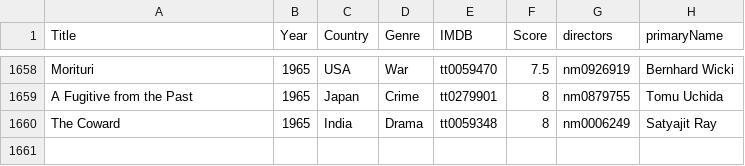
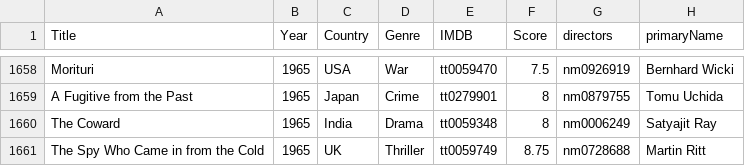
Before and after one commit to jpneto/movies, a CSV file: movies/best_movies_info.csv, drawn as a sheet; only a part is shown, gaps mark what is left out.

Commit message:
+movies

```diff
--- a/movies/best_movies_info.csv
+++ b/movies/best_movies_info.csv
@@ -1660 +1660,2 @@ A Fugitive from the Past;1965;Japan;Crime;tt0279901;8;nm0879755;Tomu Uchida
 The Coward;1965;India;Drama;tt0059348;8;nm0006249;Satyajit Ray
+The Spy Who Came in from the Cold;1965;UK;Thriller;tt0059749;8.75;nm0728688;Martin Ritt
```
